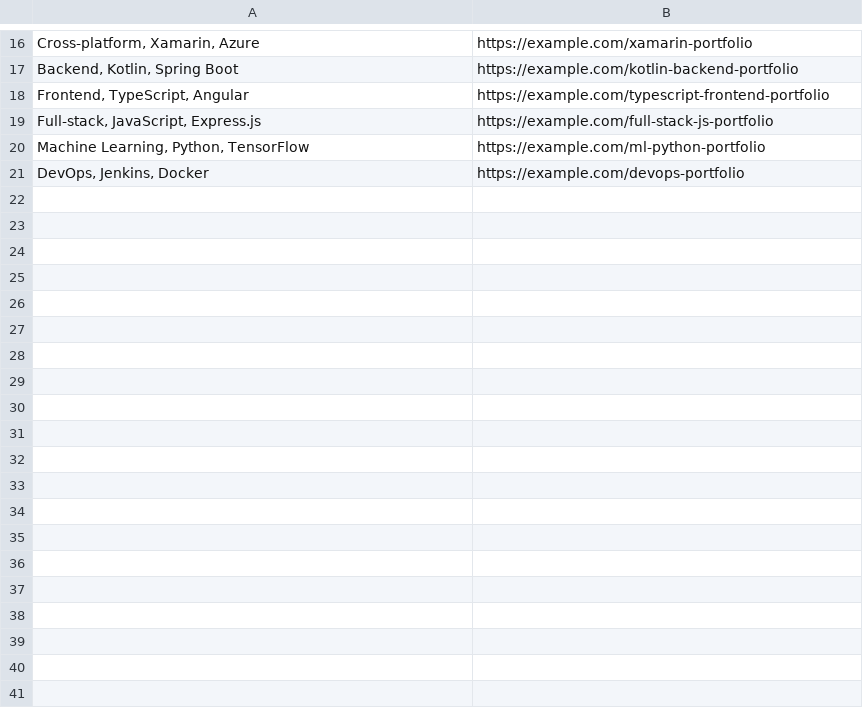
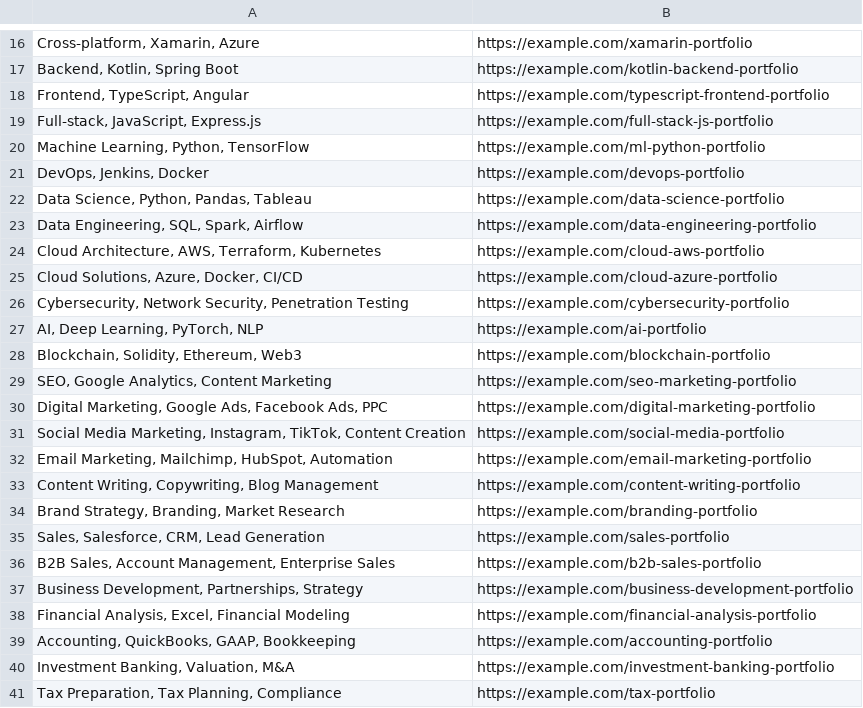
Before and after one commit to 07fahim/EmailCraft-AI, a CSV file: data/my_portfolio.csv, drawn as a sheet; only a part is shown, gaps mark what is left out; the diff covers the shown part only.

```diff
--- a/data/my_portfolio.csv
+++ b/data/my_portfolio.csv
@@ -21 +21,21 @@
 "DevOps, Jenkins, Docker","https://example.com/devops-portfolio"
+"Data Science, Python, Pandas, Tableau","https://example.com/data-science-portfolio"
+"Data Engineering, SQL, Spark, Airflow","https://example.com/data-engineering-portfolio"
+"Cloud Architecture, AWS, Terraform, Kubernetes","https://example.com/cloud-aws-portfolio"
+"Cloud Solutions, Azure, Docker, CI/CD","https://example.com/cloud-azure-portfolio"
+"Cybersecurity, Network Security, Penetration Testing","https://example.com/cybersecurity-portfolio"
+"AI, Deep Learning, PyTorch, NLP","https://example.com/ai-portfolio"
+"Blockchain, Solidity, Ethereum, Web3","https://example.com/blockchain-portfolio"
+"SEO, Google Analytics, Content Marketing","https://example.com/seo-marketing-portfolio"
+"Digital Marketing, Google Ads, Facebook Ads, PPC","https://example.com/digital-marketing-portfolio"
+"Social Media Marketing, Instagram, TikTok, Content Creation","https://example.com/social-media-portfolio"
+"Email Marketing, Mailchimp, HubSpot, Automation","https://example.com/email-marketing-portfolio"
+"Content Writing, Copywriting, Blog Management","https://example.com/content-writing-portfolio"
+"Brand Strategy, Branding, Market Research","https://example.com/branding-portfolio"
+"Sales, Salesforce, CRM, Lead Generation","https://example.com/sales-portfolio"
+"B2B Sales, Account Management, Enterprise Sales","https://example.com/b2b-sales-portfolio"
+"Business Development, Partnerships, Strategy","https://example.com/business-development-portfolio"
+"Financial Analysis, Excel, Financial Modeling","https://example.com/financial-analysis-portfolio"
+"Accounting, QuickBooks, GAAP, Bookkeeping","https://example.com/accounting-portfolio"
+"Investment Banking, Valuation, M&A","https://example.com/investment-banking-portfolio"
+"Tax Preparation, Tax Planning, Compliance","https://example.com/tax-portfolio"
```
Also changed, not shown: 25 added rows elsewhere in this file, 5 other files.
